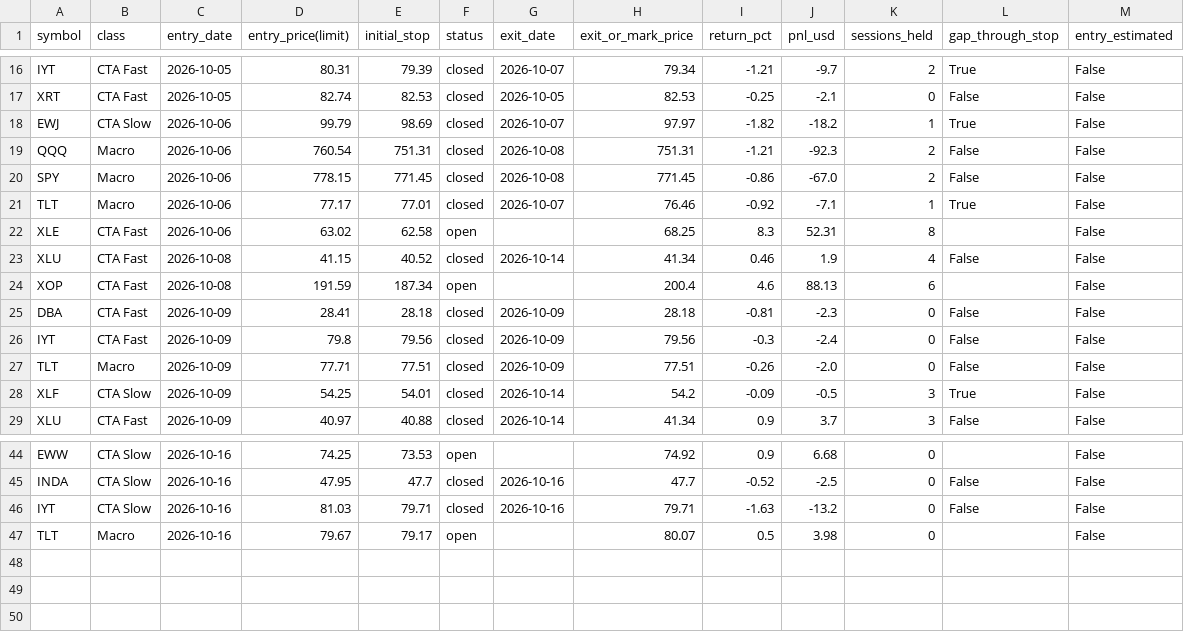
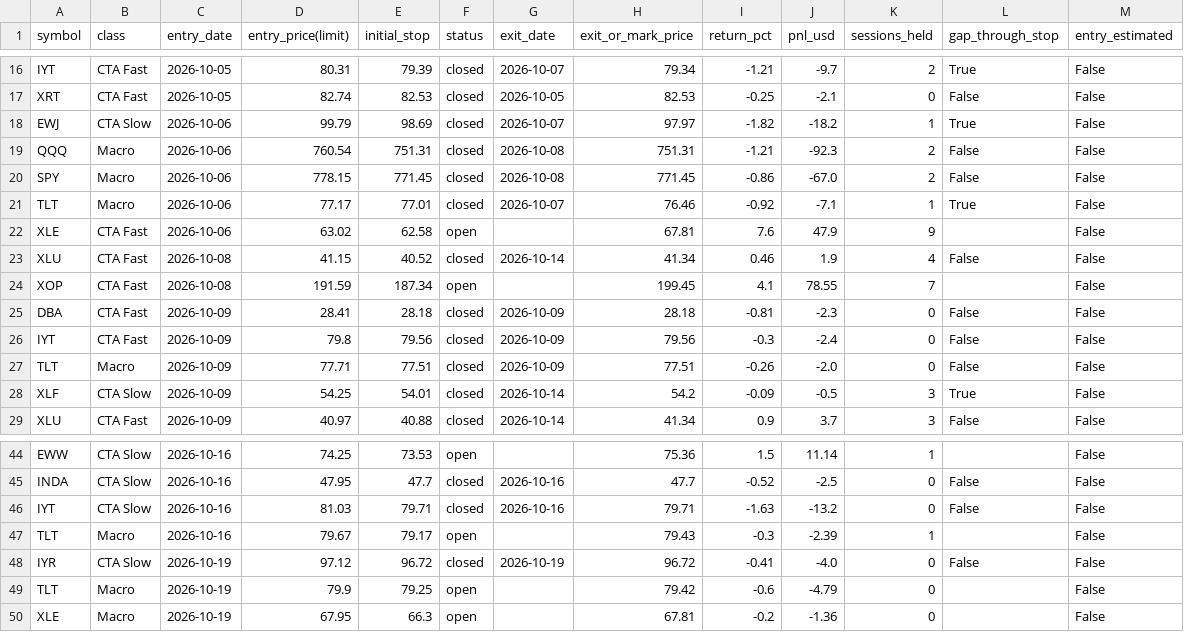
Before and after one commit to travismscott/CTA_Timer_Pro, a CSV file: results/trades.csv, drawn as a sheet; only a part is shown, gaps mark what is left out; the diff covers the shown part only; the diff names each change by its address in the sheet, - before the commit and + after, or states it on an @@ line.

```diff
--- a/results/trades.csv
+++ b/results/trades.csv
-H22 (exit_or_mark_price): 68.25
+H22 (exit_or_mark_price): 67.81
-I22 (return_pct): 8.3
+I22 (return_pct): 7.6
-J22 (pnl_usd): 52.31
+J22 (pnl_usd): 47.9
-K22 (sessions_held): 8
+K22 (sessions_held): 9
-H24 (exit_or_mark_price): 200.4
+H24 (exit_or_mark_price): 199.45
-I24 (return_pct): 4.6
+I24 (return_pct): 4.1
-J24 (pnl_usd): 88.13
+J24 (pnl_usd): 78.55
-K24 (sessions_held): 6
+K24 (sessions_held): 7
-H44 (exit_or_mark_price): 74.92
+H44 (exit_or_mark_price): 75.36
-I44 (return_pct): 0.9
+I44 (return_pct): 1.5
-J44 (pnl_usd): 6.68
+J44 (pnl_usd): 11.14
-K44 (sessions_held): 0
+K44 (sessions_held): 1
-H47 (exit_or_mark_price): 80.07
+H47 (exit_or_mark_price): 79.43
-I47 (return_pct): 0.5
+I47 (return_pct): -0.3
-J47 (pnl_usd): 3.98
+J47 (pnl_usd): -2.39
-K47 (sessions_held): 0
+K47 (sessions_held): 1
+row 48: IYR | CTA Slow | 2026-10-19 | 97.12 | 96.72 | closed | 2026-10-19 | 96.72 | -0.41 | -4.0 | 0 | False | False
+row 49: TLT | Macro | 2026-10-19 | 79.9 | 79.25 | open |  | 79.42 | -0.6 | -4.79 | 0 |  | False
+row 50: XLE | Macro | 2026-10-19 | 67.95 | 66.3 | open |  | 67.81 | -0.2 | -1.36 | 0 |  | False
```
Also changed, not shown: 32 edited cells elsewhere in this file, results/daily_equity.csv, 5 other files.
